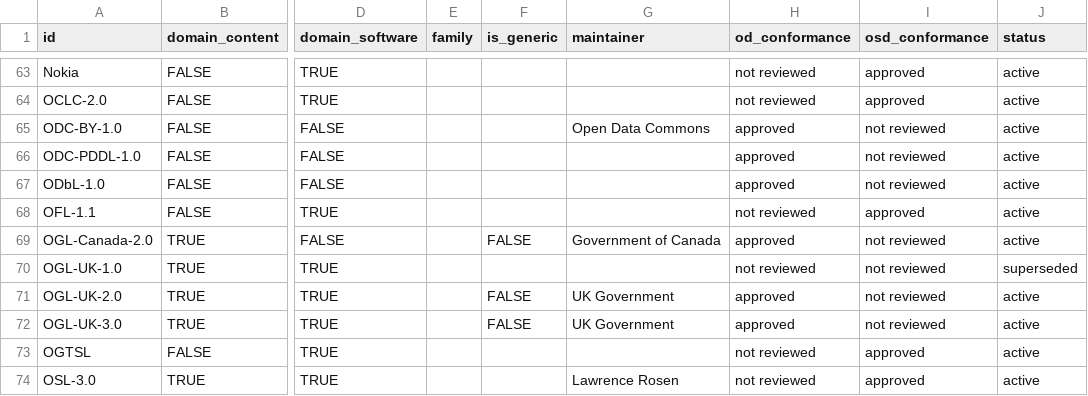
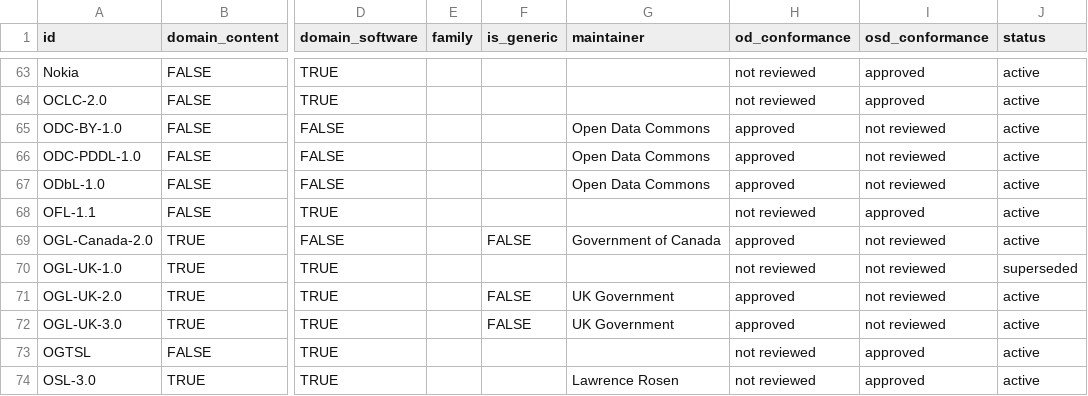
Before and after one commit to okfn/licenses, a CSV file: licenses.csv, drawn as a sheet; only a part is shown, gaps mark what is left out; the diff names each change by its address in the sheet, - before the commit and + after, or states it on an @@ line.

Commit message:
Add Open Data Commons as maintainer for PDDL and ODbL

```diff
--- a/licenses.csv
+++ b/licenses.csv
-G66:G67 (maintainer): (empty)
+G66:G67 (maintainer): Open Data Commons
```
